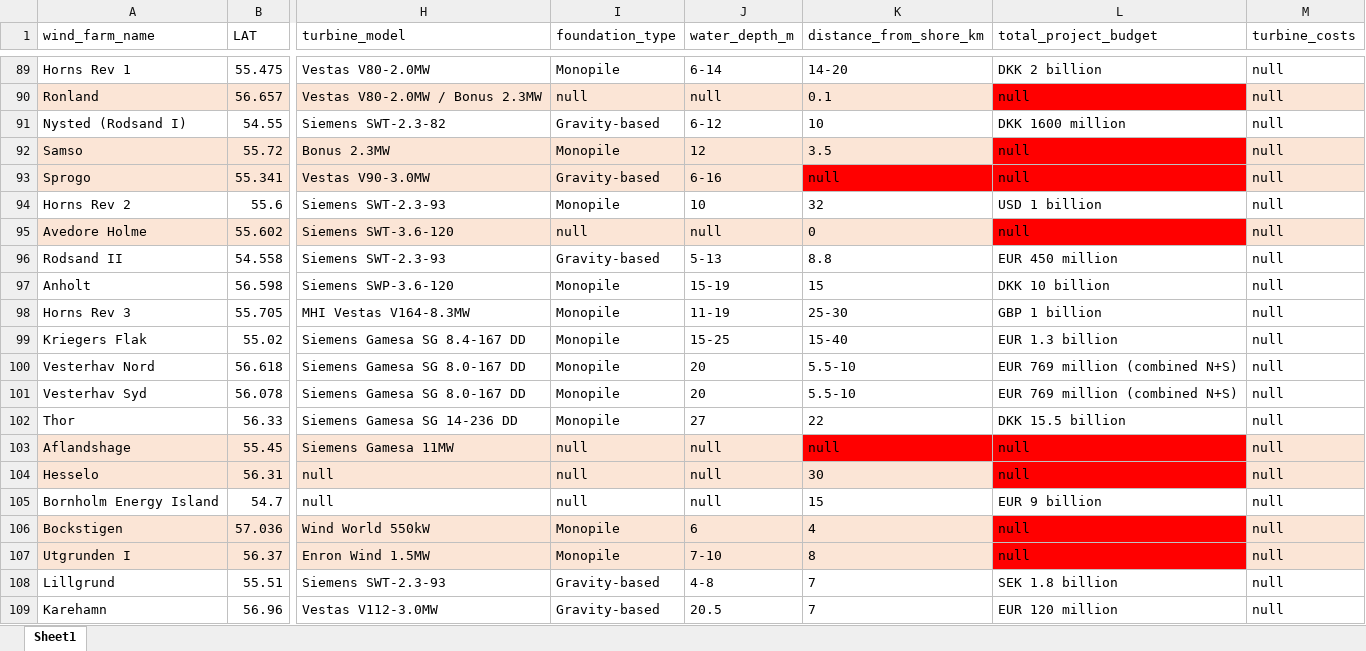
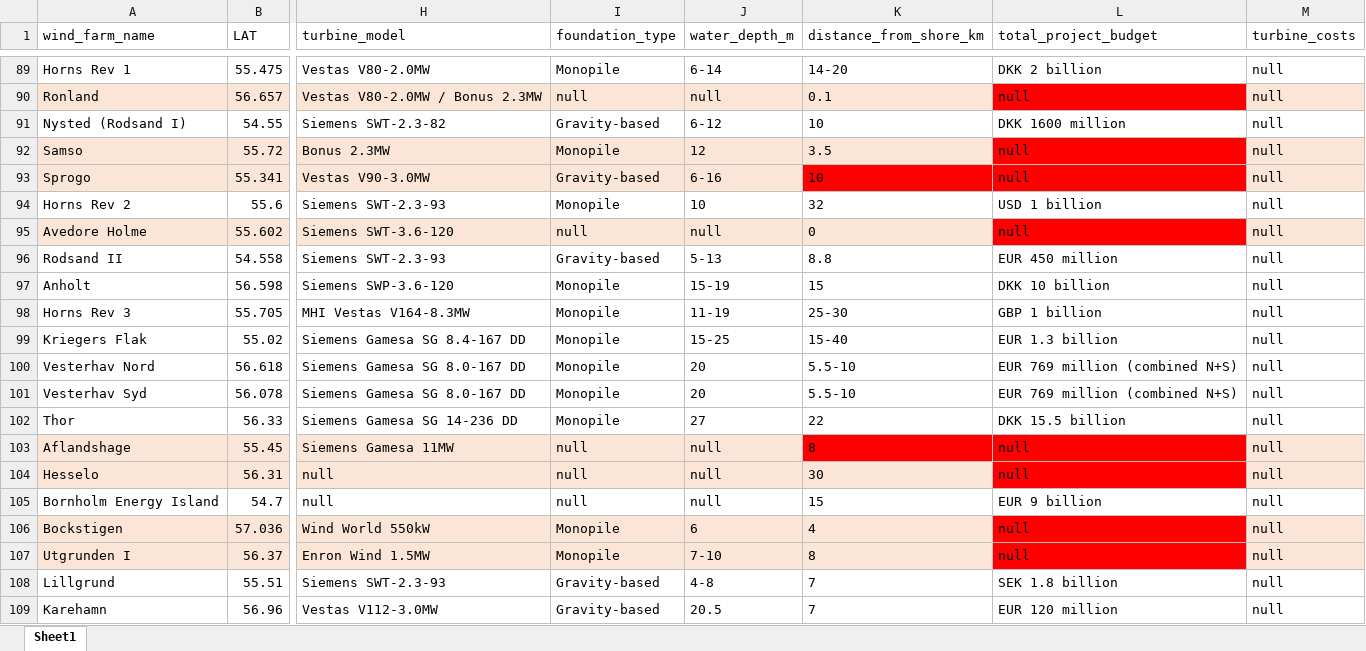
Before and after one commit to werag55/WindFarm, an Excel workbook: data/european_offshore_wind_capex.xlsx, sheet Sheet1, drawn as a sheet; only a part is shown, gaps mark what is left out; values as stored, in another font and other column widths than the file's, no borders; the diff covers the shown part only; the diff names each change by its address in the sheet, - before the commit and + after, or states it on an @@ line.

Commit message:
Filled missing installed capaciity and distance from shore

```diff
--- a/data/european_offshore_wind_capex.xlsx (sheet Sheet1)
+++ b/data/european_offshore_wind_capex.xlsx (sheet Sheet1)
-K93 (distance_from_shore_km): null
+K93 (distance_from_shore_km): 10
-K103 (distance_from_shore_km): null
+K103 (distance_from_shore_km): 8
```
Also changed, not shown: 19 edited cells elsewhere in this sheet, 6 other files.
